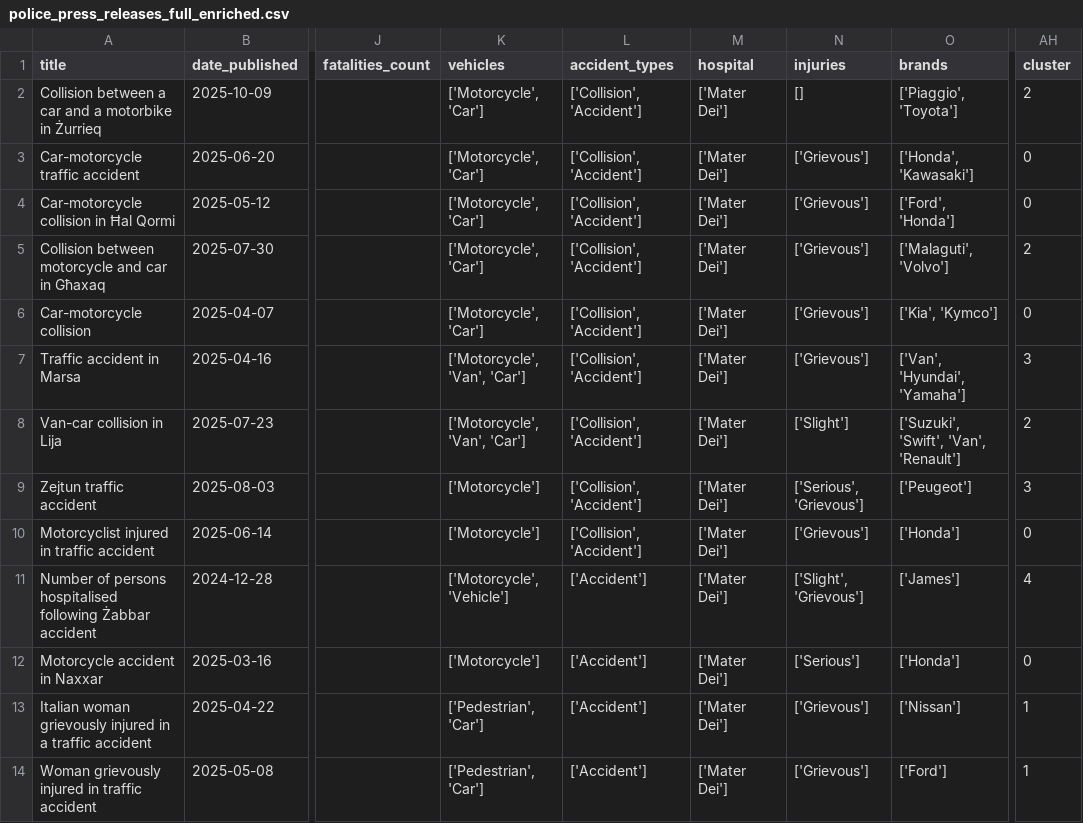
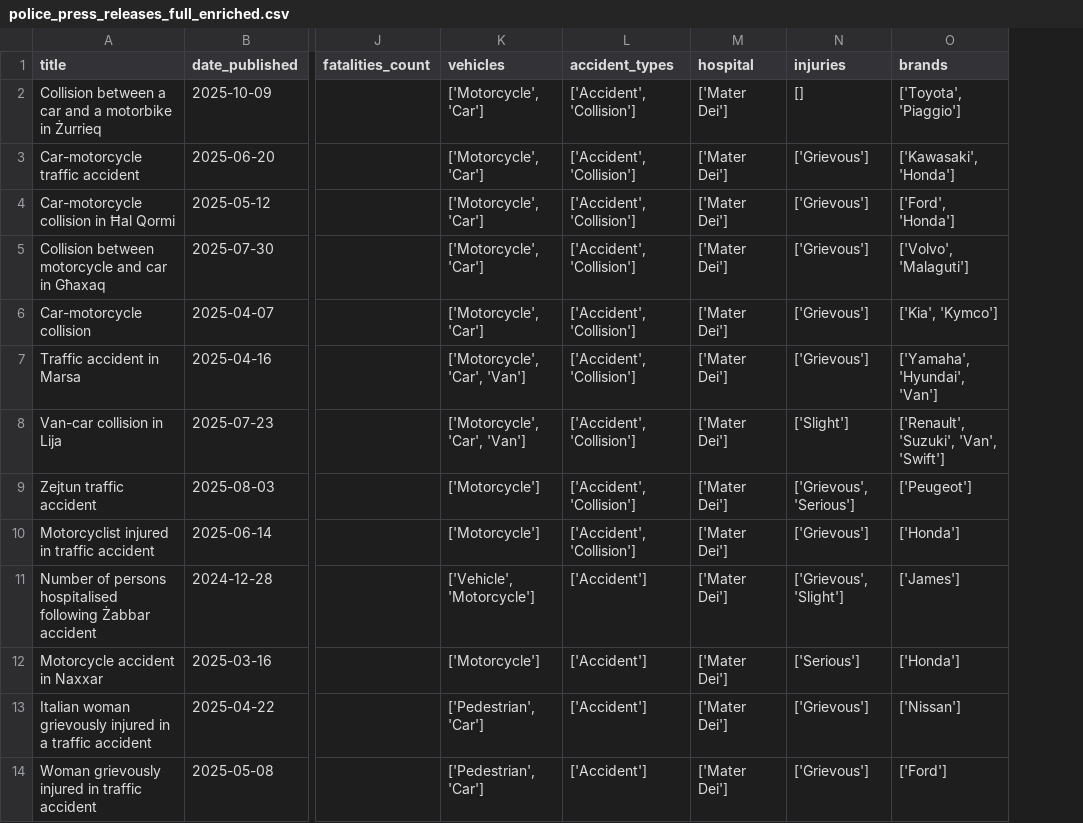
Before and after one commit to C-Pisani/Applied_ML_Group_Project, a CSV file: data/police_press_releases_full_enriched.csv, drawn as a sheet; only a part is shown, gaps mark what is left out; the diff covers the shown part only; the diff names each change by its address in the sheet, - before the commit and + after, or states it on an @@ line.

```diff
--- a/data/police_press_releases_full_enriched.csv
+++ b/data/police_press_releases_full_enriched.csv
-column AH (cluster), rows 2-14: 2 | 0 | 0 | 2 | 0 | 3 | 2 | 3 | 0 | 4 | 0 | 1 | 1
-L2:L10 (accident_types): ['Collision', 'Accident']
+L2:L10 (accident_types): ['Accident', 'Collision']
-O2 (brands): ['Piaggio', 'Toyota']
+O2 (brands): ['Toyota', 'Piaggio']
-O3 (brands): ['Honda', 'Kawasaki']
+O3 (brands): ['Kawasaki', 'Honda']
-O5 (brands): ['Malaguti', 'Volvo']
+O5 (brands): ['Volvo', 'Malaguti']
-K7:K8 (vehicles): ['Motorcycle', 'Van', 'Car']
+K7:K8 (vehicles): ['Motorcycle', 'Car', 'Van']
-O7 (brands): ['Van', 'Hyundai', 'Yamaha']
+O7 (brands): ['Yamaha', 'Hyundai', 'Van']
-O8 (brands): ['Suzuki', 'Swift', 'Van', 'Renault']
+O8 (brands): ['Renault', 'Suzuki', 'Van', 'Swift']
-N9 (injuries): ['Serious', 'Grievous']
+N9 (injuries): ['Grievous', 'Serious']
-K11 (vehicles): ['Motorcycle', 'Vehicle']
+K11 (vehicles): ['Vehicle', 'Motorcycle']
-N11 (injuries): ['Slight', 'Grievous']
+N11 (injuries): ['Grievous', 'Slight']
```
Also changed, not shown: 89 edited cells elsewhere in this file, 3 other files.
